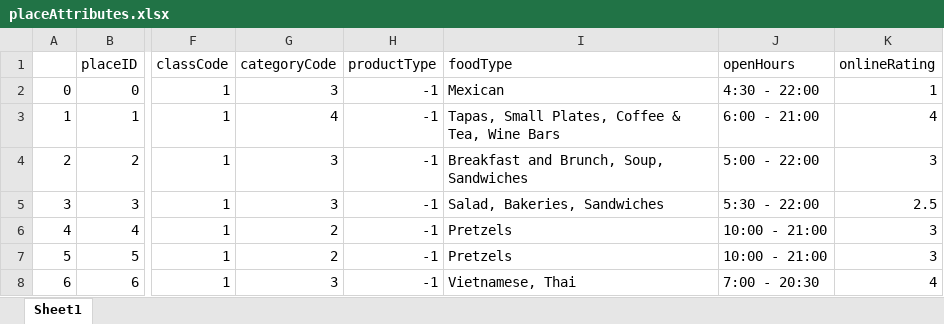
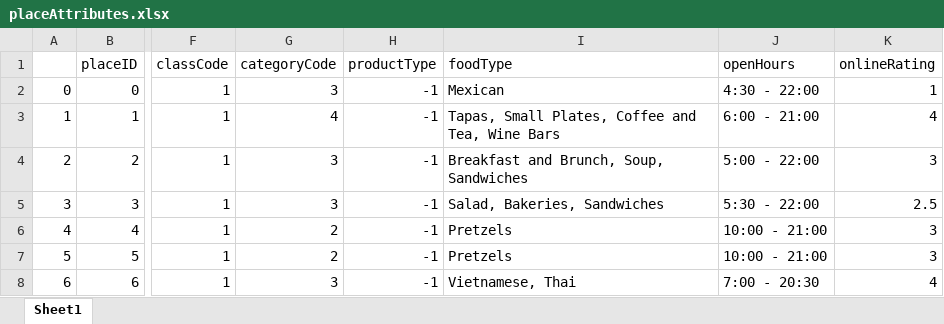
Before and after one commit to ljacob15/zip-trip, an Excel workbook: placeAttributes.xlsx, sheet Sheet1, drawn as a sheet; only a part is shown, gaps mark what is left out; values as stored, in another font and other column widths than the file's, no borders; the diff names each change by its address in the sheet, - before the commit and + after, or states it on an @@ line.

```diff
--- a/placeAttributes.xlsx (sheet Sheet1)
+++ b/placeAttributes.xlsx (sheet Sheet1)
-I3 (foodType): Tapas, Small Plates, Coffee & Tea, Wine Bars
+I3 (foodType): Tapas, Small Plates, Coffee and Tea, Wine Bars
```
Also changed, not shown: foodCodes.xlsx, 4 other files.
